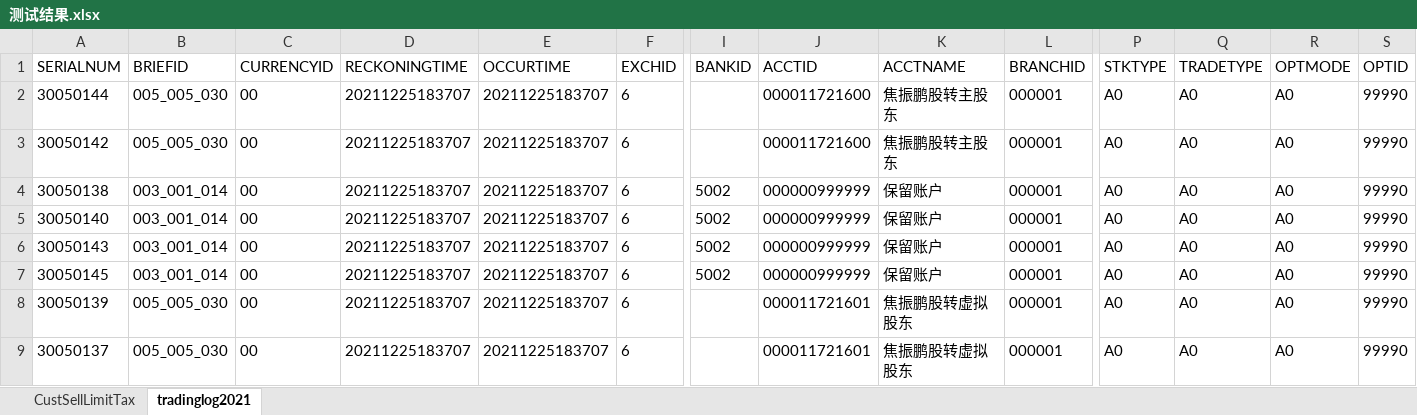
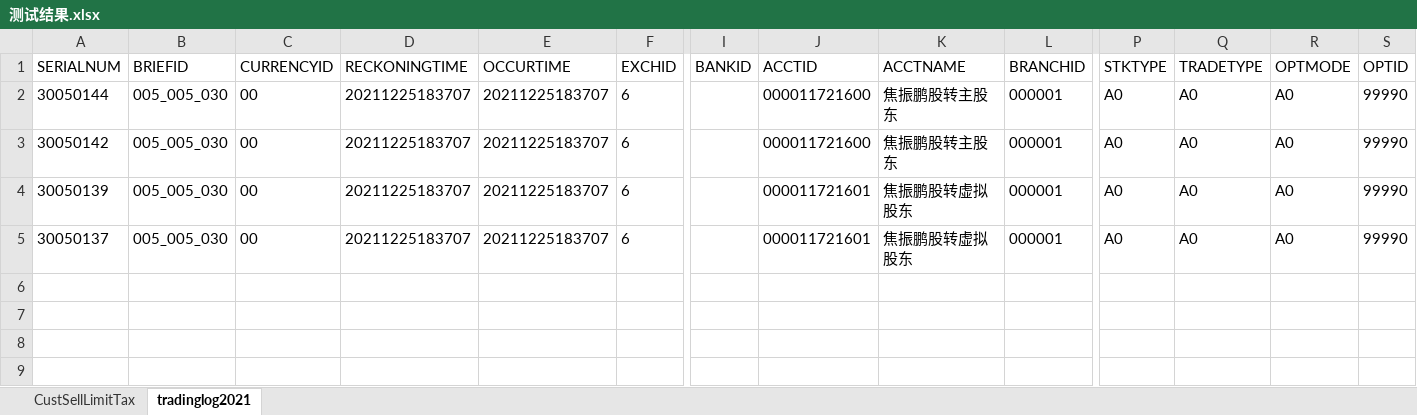
Before and after one commit to jiaozhenpeng/source, an Excel workbook: 用例数据/股转/所得税/测试结果.xlsx, sheet tradinglog2021, drawn as a sheet; only a part is shown, gaps mark what is left out; values as stored, in another font and other column widths than the file's, no borders; rows hold the shown columns only; the diff names each change by its address in the sheet, - before the commit and + after, or states it on an @@ line.

```diff
--- a/用例数据/股转/所得税/测试结果.xlsx (sheet tradinglog2021)
+++ b/用例数据/股转/所得税/测试结果.xlsx (sheet tradinglog2021)
-row 4: 30050138 | 003_001_014 | 00 | 20211225183707 | 20211225183707 | 6 | 5002 | 000000999999 | 保留账户 | 000001 | A0 | A0 | A0 | 99990
-row 5: 30050140 | 003_001_014 | 00 | 20211225183707 | 20211225183707 | 6 | 5002 | 000000999999 | 保留账户 | 000001 | A0 | A0 | A0 | 99990
-row 6: 30050143 | 003_001_014 | 00 | 20211225183707 | 20211225183707 | 6 | 5002 | 000000999999 | 保留账户 | 000001 | A0 | A0 | A0 | 99990
-row 7: 30050145 | 003_001_014 | 00 | 20211225183707 | 20211225183707 | 6 | 5002 | 000000999999 | 保留账户 | 000001 | A0 | A0 | A0 | 99990
```
Also changed, not shown: 用例数据/股转/分红派息/测试结果.xlsx, 3 other files.
